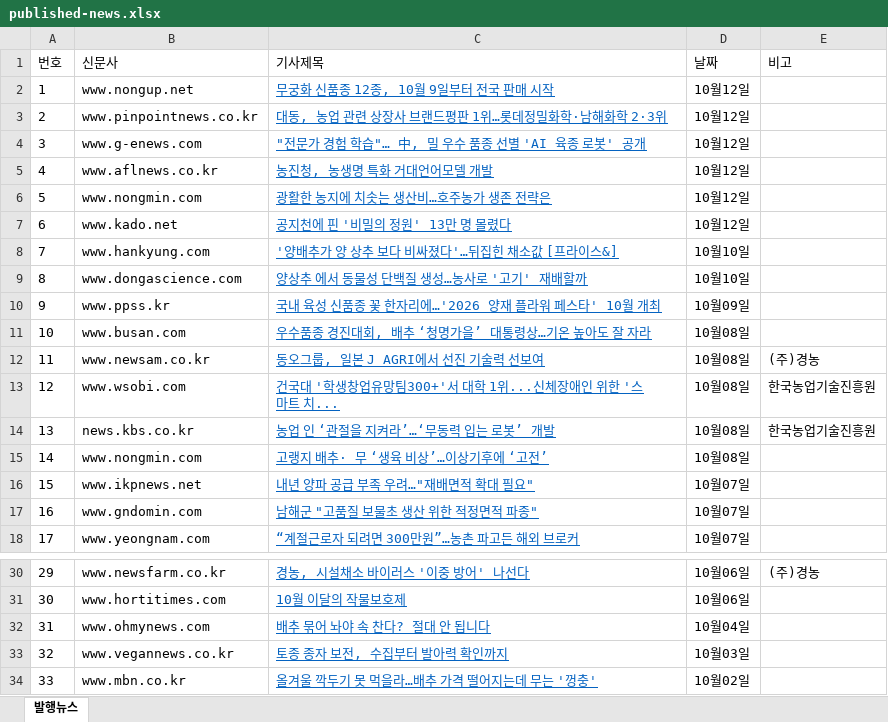
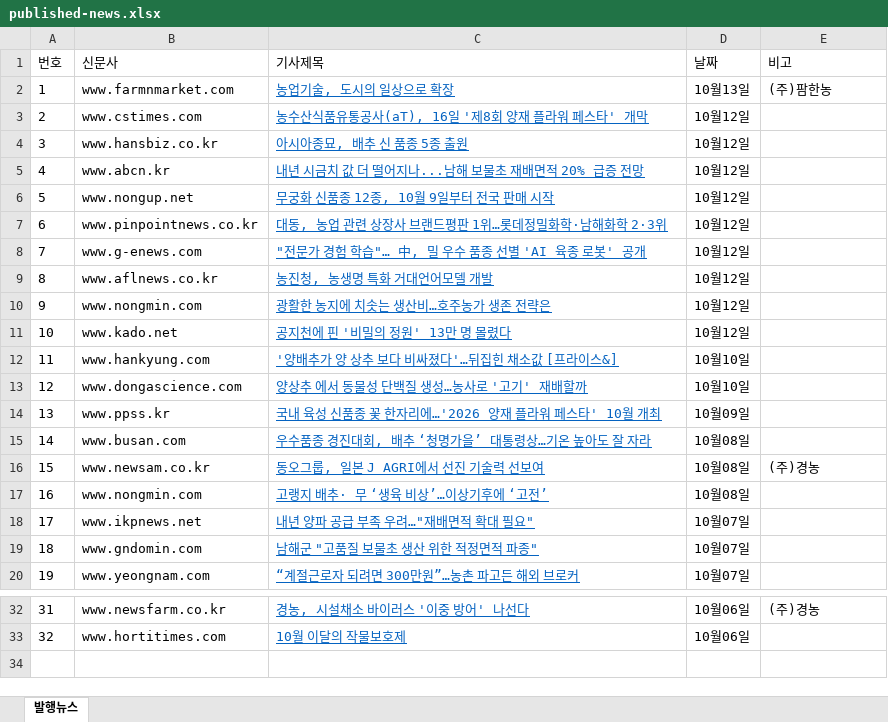
Before and after one commit to leeshelijah-spec/leeshelijah-spec.github.io, an Excel workbook: assets/published-news.xlsx, sheet 발행뉴스, drawn as a sheet; only a part is shown, gaps mark what is left out; values as stored, in another font and other column widths than the file's, no borders; removed rows and columns are numbered as before the commit, all else as after; the diff names each change by its address in the sheet, - before the commit and + after, or states it on an @@ line.

Commit message:
Publish dashboard snapshot 2026-10-13 15:55

```diff
--- a/assets/published-news.xlsx (sheet 발행뉴스)
+++ b/assets/published-news.xlsx (sheet 발행뉴스)
+row 2: 1 | www.farmnmarket.com | 농업기술, 도시의 일상으로 확장 | 10월13일 | (주)팜한농
+row 3: 2 | www.cstimes.com | 농수산식품유통공사(aT), 16일 '제8회 양재 플라워 페스타' 개막 | 10월12일
+row 4: 3 | www.hansbiz.co.kr | 아시아종묘, 배추 신 품종 5종 출원 | 10월12일
+row 5: 4 | www.abcn.kr | 내년 시금치 값 더 떨어지나...남해 보물초 재배면적 20% 급증 전망 | 10월12일
@@ column A (번호) renumbered between rows 6 and 33 @@
-row 13: 12 | www.wsobi.com | 건국대 '학생창업유망팀300+'서 대학 1위...신체장애인 위한 '스마트 치... | 10월08일 | 한국농업기술진흥원
-row 14: 13 | news.kbs.co.kr | 농업 인 ‘관절을 지켜라’…‘무동력 입는 로봇’ 개발 | 10월08일 | 한국농업기술진흥원
-row 32: 31 | www.ohmynews.com | 배추 묶어 놔야 속 찬다? 절대 안 됩니다 | 10월04일
-row 33: 32 | www.vegannews.co.kr | 토종 종자 보전, 수집부터 발아력 확인까지 | 10월03일
-row 34: 33 | www.mbn.co.kr | 올겨울 깍두기 못 먹을라…배추 가격 떨어지는데 무는 '껑충' | 10월02일
```
Also changed, not shown: 2 other files.
